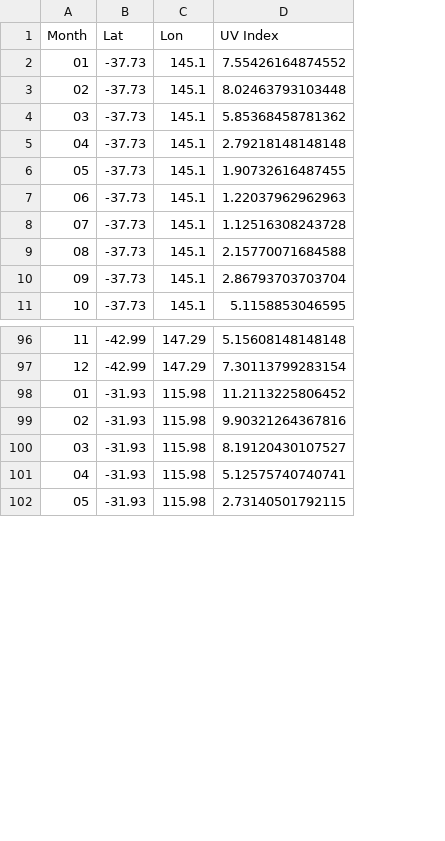
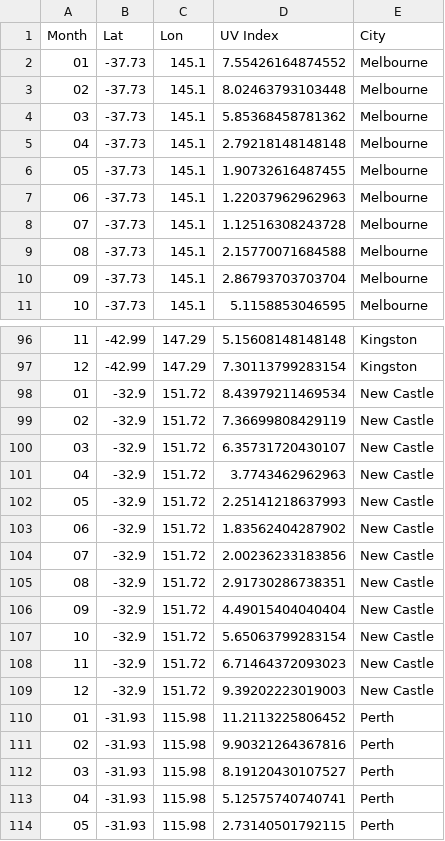
Before and after one commit to CarrieFortuna/FIT3179, a CSV file: w10 hw/bb.csv, drawn as a sheet; only a part is shown, gaps mark what is left out; the diff names each change by its address in the sheet, - before the commit and + after, or states it on an @@ line.

Commit message:
Add files via upload

```diff
--- a/w10 hw/bb.csv
+++ b/w10 hw/bb.csv
+column E (City), rows 2-11: all Melbourne; rows 96-97: Kingston | Kingston; rows 110-114: all Perth
+row 98: 01 | -32.9 | 151.72 | 8.43979211469534 | New Castle
+row 99: 02 | -32.9 | 151.72 | 7.36699808429119 | New Castle
+row 100: 03 | -32.9 | 151.72 | 6.35731720430107 | New Castle
+row 101: 04 | -32.9 | 151.72 | 3.7743462962963 | New Castle
+row 102: 05 | -32.9 | 151.72 | 2.25141218637993 | New Castle
+row 103: 06 | -32.9 | 151.72 | 1.83562404287902 | New Castle
+row 104: 07 | -32.9 | 151.72 | 2.00236233183856 | New Castle
+row 105: 08 | -32.9 | 151.72 | 2.91730286738351 | New Castle
+row 106: 09 | -32.9 | 151.72 | 4.49015404040404 | New Castle
+row 107: 10 | -32.9 | 151.72 | 5.65063799283154 | New Castle
+row 108: 11 | -32.9 | 151.72 | 6.71464372093023 | New Castle
+row 109: 12 | -32.9 | 151.72 | 9.39202223019003 | New Castle
```
